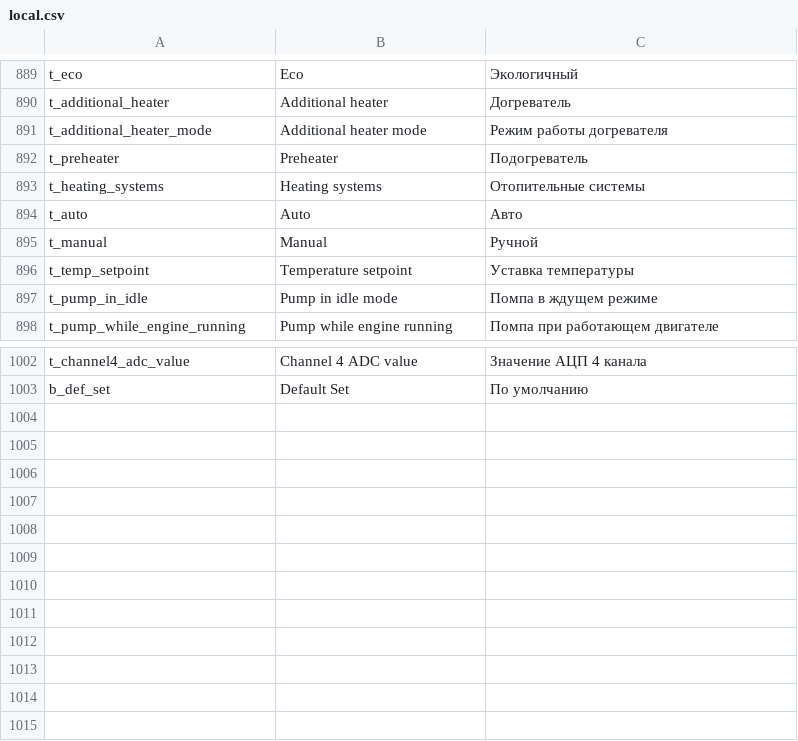
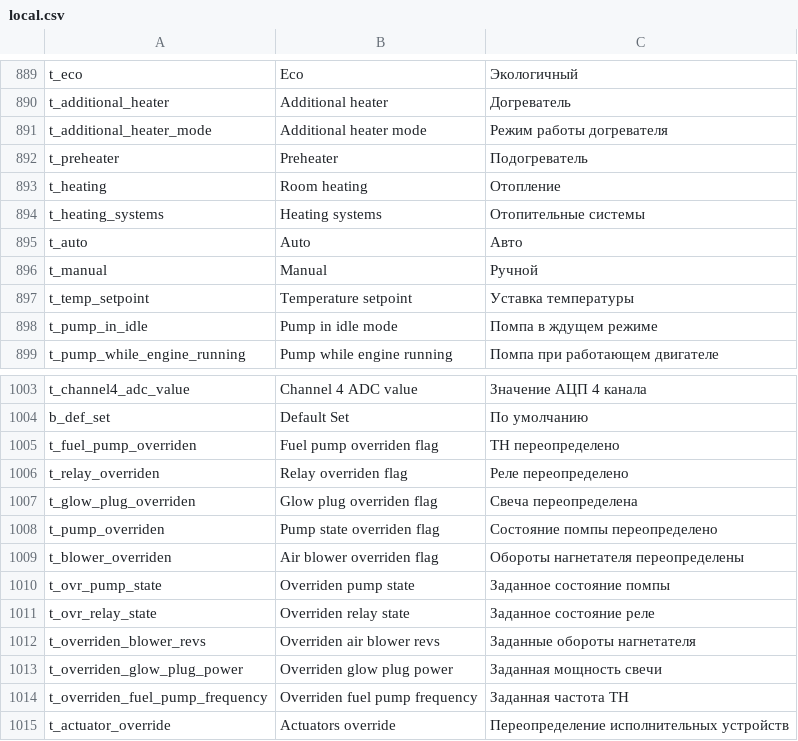
Before and after one commit to EXEcutorXS/CAN-Tool, a CSV file: CAN Tool/Resources/local.csv, drawn as a sheet; only a part is shown, gaps mark what is left out.

Commit message:
Actuator overriding started

```diff
--- a/CAN Tool/Resources/local.csv
+++ b/CAN Tool/Resources/local.csv
@@ -892,2 +892,3 @@ t_additional_heater_mode	Additional heater mode	Режим работы догр
 t_preheater	Preheater	Подогреватель
+t_heating	Room heating	Отопление
 t_heating_systems	Heating systems	Отопительные системы
@@ -1003 +1004,12 @@ t_channel4_adc_value	Channel 4 ADC value	Значение АЦП 4 канала
 b_def_set	Default Set	По умолчанию
+t_fuel_pump_overriden	Fuel pump overriden flag	ТН переопределено
+t_relay_overriden	Relay overriden flag	Реле переопределено
+t_glow_plug_overriden	Glow plug overriden flag	Свеча переопределена
+t_pump_overriden	Pump state overriden flag	Состояние помпы переопределено
+t_blower_overriden	Air blower overriden flag	Обороты нагнетателя переопределены
+t_ovr_pump_state	Overriden pump state	Заданное состояние помпы
+t_ovr_relay_state	Overriden relay state	Заданное состояние реле
+t_overriden_blower_revs	Overriden air blower revs	Заданные обороты нагнетателя
+t_overriden_glow_plug_power	Overriden glow plug power	Заданная мощность свечи
+t_overriden_fuel_pump_frequency	Overriden fuel pump frequency	Заданная частота ТН
+t_actuator_override	Actuators override	Переопределение исполнительных устройств
```
Also changed, not shown: 7 other files.
